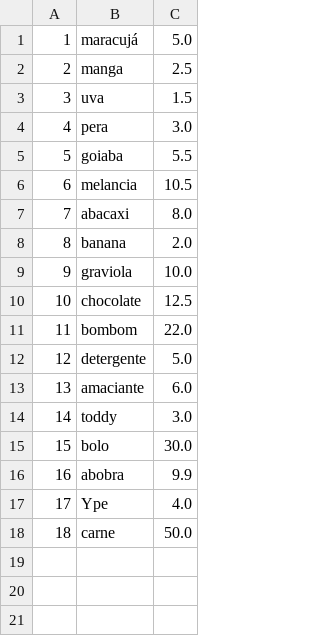
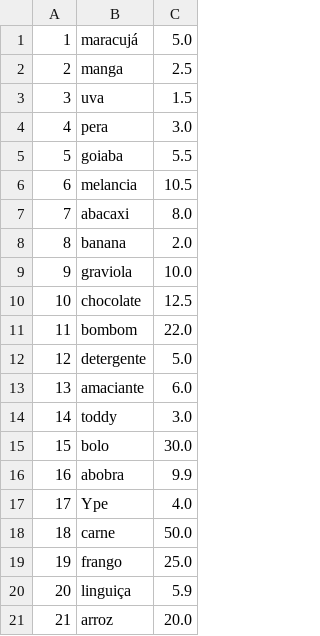
Before and after one commit to francine-godoi/sistema-mercearia, a CSV file: app/db/produtos.csv, drawn as a sheet; the diff names each change by its address in the sheet, - before the commit and + after, or states it on an @@ line.

```diff
--- a/app/db/produtos.csv
+++ b/app/db/produtos.csv
+row 19: 19 | frango | 25.0
+row 20: 20 | linguiça | 5.9
+row 21: 21 | arroz | 20.0
```
Also changed, not shown: app/db/produtos_vendidos.csv, app/db/vendas.csv, 8 other files.
